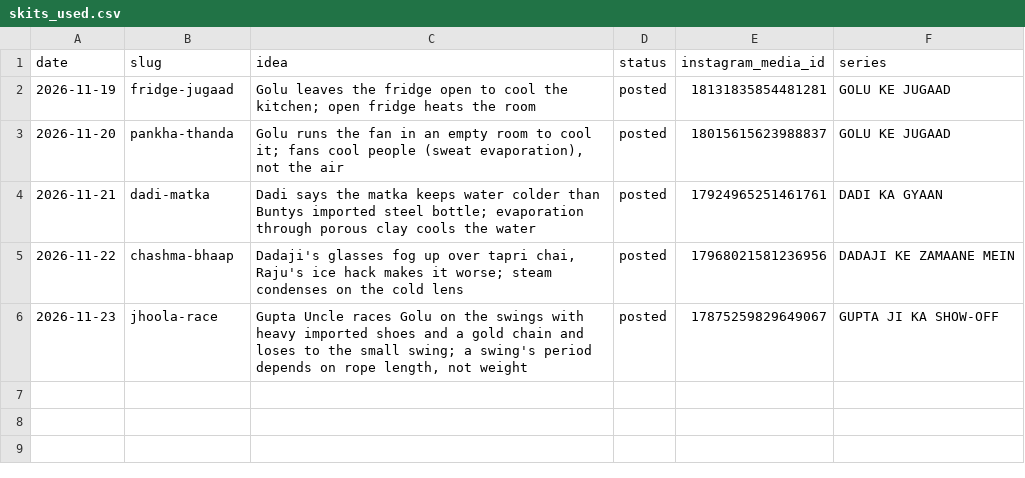
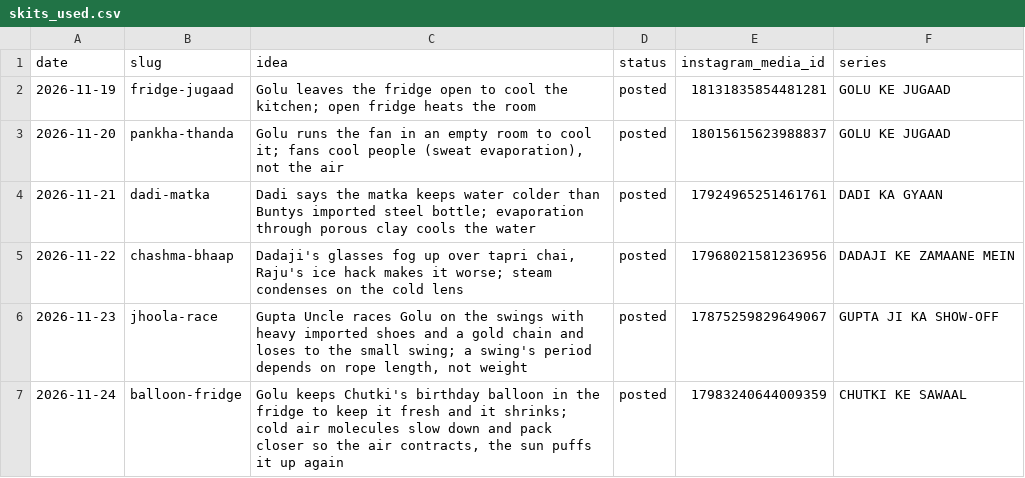
Before and after one commit to dg0975/bablu-masterji-shorts, a CSV file: topics/skits_used.csv, drawn as a sheet.

```diff
--- a/topics/skits_used.csv
+++ b/topics/skits_used.csv
@@ -6 +6,2 @@ date,slug,idea,status,instagram_media_id,series
 2026-11-23,jhoola-race,"Gupta Uncle races Golu on the swings with heavy imported shoes and a gold chain and loses to the small swing; a swing's period depends on rope length, not weight",posted,17875259829649067,GUPTA JI KA SHOW-OFF
+2026-11-24,balloon-fridge,"Golu keeps Chutki's birthday balloon in the fridge to keep it fresh and it shrinks; cold air molecules slow down and pack closer so the air contracts, the sun puffs it up again",posted,17983240644009359,CHUTKI KE SAWAAL
```
Also changed, not shown: 4 other files.
